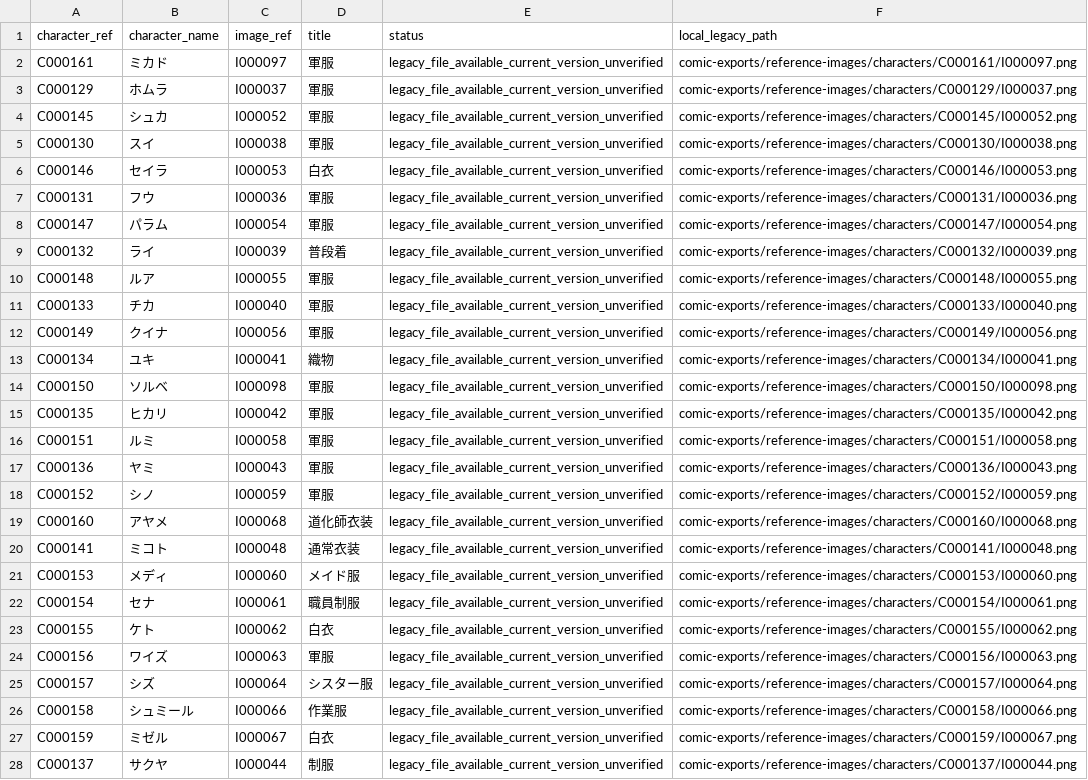
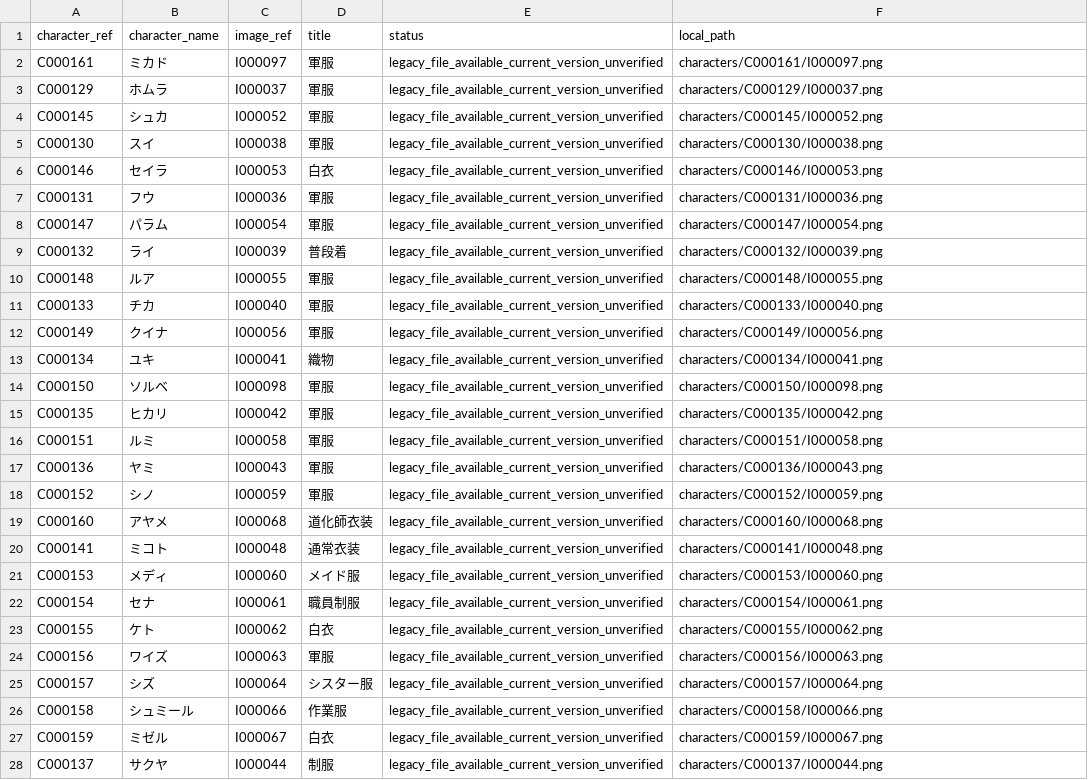
Before and after one commit to TennisAbe/AbeYoshihiro, a CSV file: comic-exports/reference-images/updates-20261108/image-status.csv, drawn as a sheet; only a part is shown; the diff covers the shown part only; the diff names each change by its address in the sheet, - before the commit and + after, or states it on an @@ line.

```diff
--- a/comic-exports/reference-images/updates-20261108/image-status.csv
+++ b/comic-exports/reference-images/updates-20261108/image-status.csv
-F1: local_legacy_path
+F1: local_path
-F2 (local_path): comic-exports/reference-images/characters/C000161/I000097.png
+F2 (local_path): characters/C000161/I000097.png
-F3 (local_path): comic-exports/reference-images/characters/C000129/I000037.png
+F3 (local_path): characters/C000129/I000037.png
-F4 (local_path): comic-exports/reference-images/characters/C000145/I000052.png
+F4 (local_path): characters/C000145/I000052.png
-F5 (local_path): comic-exports/reference-images/characters/C000130/I000038.png
+F5 (local_path): characters/C000130/I000038.png
-F6 (local_path): comic-exports/reference-images/characters/C000146/I000053.png
+F6 (local_path): characters/C000146/I000053.png
-F7 (local_path): comic-exports/reference-images/characters/C000131/I000036.png
+F7 (local_path): characters/C000131/I000036.png
-F8 (local_path): comic-exports/reference-images/characters/C000147/I000054.png
+F8 (local_path): characters/C000147/I000054.png
-F9 (local_path): comic-exports/reference-images/characters/C000132/I000039.png
+F9 (local_path): characters/C000132/I000039.png
-F10 (local_path): comic-exports/reference-images/characters/C000148/I000055.png
+F10 (local_path): characters/C000148/I000055.png
-F11 (local_path): comic-exports/reference-images/characters/C000133/I000040.png
+F11 (local_path): characters/C000133/I000040.png
-F12 (local_path): comic-exports/reference-images/characters/C000149/I000056.png
+F12 (local_path): characters/C000149/I000056.png
-F13 (local_path): comic-exports/reference-images/characters/C000134/I000041.png
+F13 (local_path): characters/C000134/I000041.png
-F14 (local_path): comic-exports/reference-images/characters/C000150/I000098.png
+F14 (local_path): characters/C000150/I000098.png
-F15 (local_path): comic-exports/reference-images/characters/C000135/I000042.png
+F15 (local_path): characters/C000135/I000042.png
-F16 (local_path): comic-exports/reference-images/characters/C000151/I000058.png
+F16 (local_path): characters/C000151/I000058.png
-F17 (local_path): comic-exports/reference-images/characters/C000136/I000043.png
+F17 (local_path): characters/C000136/I000043.png
-F18 (local_path): comic-exports/reference-images/characters/C000152/I000059.png
+F18 (local_path): characters/C000152/I000059.png
-F19 (local_path): comic-exports/reference-images/characters/C000160/I000068.png
+F19 (local_path): characters/C000160/I000068.png
-F20 (local_path): comic-exports/reference-images/characters/C000141/I000048.png
+F20 (local_path): characters/C000141/I000048.png
-F21 (local_path): comic-exports/reference-images/characters/C000153/I000060.png
+F21 (local_path): characters/C000153/I000060.png
-F22 (local_path): comic-exports/reference-images/characters/C000154/I000061.png
+F22 (local_path): characters/C000154/I000061.png
-F23 (local_path): comic-exports/reference-images/characters/C000155/I000062.png
+F23 (local_path): characters/C000155/I000062.png
-F24 (local_path): comic-exports/reference-images/characters/C000156/I000063.png
+F24 (local_path): characters/C000156/I000063.png
-F25 (local_path): comic-exports/reference-images/characters/C000157/I000064.png
+F25 (local_path): characters/C000157/I000064.png
-F26 (local_path): comic-exports/reference-images/characters/C000158/I000066.png
+F26 (local_path): characters/C000158/I000066.png
-F27 (local_path): comic-exports/reference-images/characters/C000159/I000067.png
+F27 (local_path): characters/C000159/I000067.png
-F28 (local_path): comic-exports/reference-images/characters/C000137/I000044.png
+F28 (local_path): characters/C000137/I000044.png
```
Also changed, not shown: 20 edited cells elsewhere in this file, comic-exports/reference-images/manifest.csv, 13 other files.
